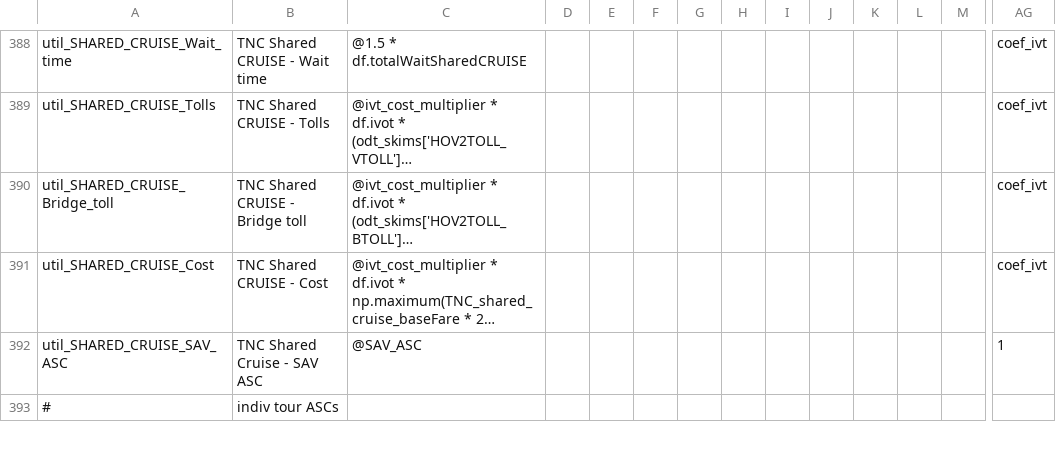
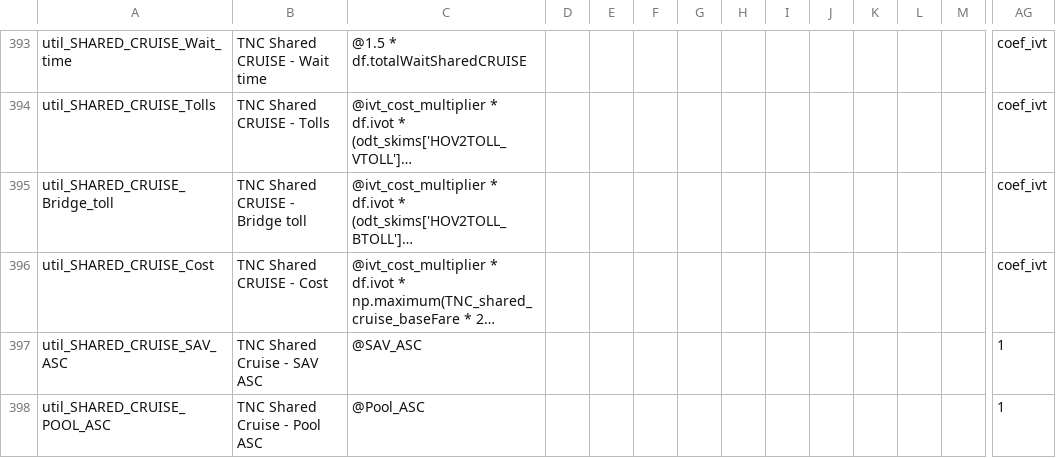
Before and after one commit to LBNL-UCB-STI/activitysim-configs-sfbay, a CSV file: configs/tour_mode_choice.csv, drawn as a sheet; only a part is shown, gaps mark what is left out; the shorter side is filled out with more unchanged rows; long unchanged cells end in …; rows hold the shown columns only; the diff covers the shown part only; the diff names each change by its address in the sheet, - before the commit and + after, or states it on an @@ line.

Commit message:
Add PoolASC

```diff
--- a/configs/tour_mode_choice.csv
+++ b/configs/tour_mode_choice.csv
+row 398: util_SHARED_CRUISE_POOL_ASC | TNC Shared Cruise - Pool ASC | @Pool_ASC |  |  |  |  |  |  |  |  |  |  | 1
```
Also changed, not shown: 6 added rows elsewhere in this file, configs/trip_mode_choice.csv, 2 other files.
